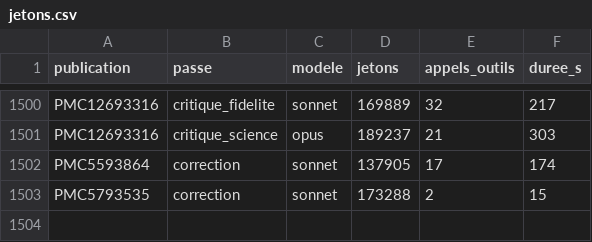
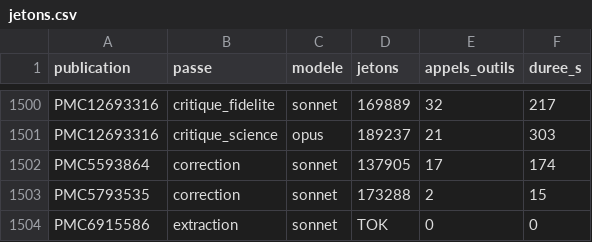
Before and after one commit to TerryChauvin/synthgraph-multi-agent-cloud, a CSV file: audits/jetons.csv, drawn as a sheet; only a part is shown, gaps mark what is left out.

```diff
--- a/audits/jetons.csv
+++ b/audits/jetons.csv
@@ -1503 +1503,2 @@ PMC5593864,correction,sonnet,137905,17,174
 PMC5793535,correction,sonnet,173288,2,15
+PMC6915586,extraction,sonnet,TOK,0,0
```
Also changed, not shown: 4 other files.
